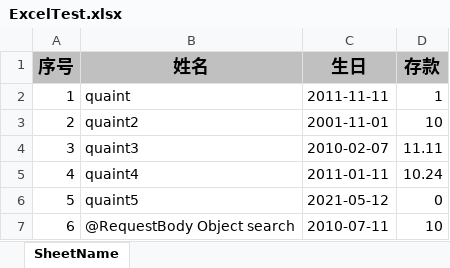
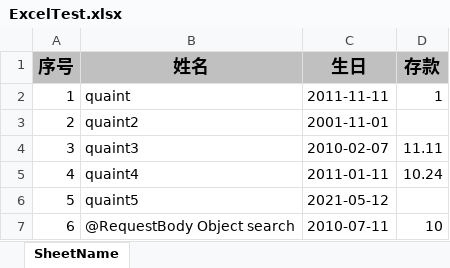
Before and after one commit to cc8848/Java-SID, an Excel workbook: demo-easy-excel/src/main/resources/ExcelTest.xlsx, sheet SheetName, drawn as a sheet; values as stored, in another font and other column widths than the file's, no borders; the diff names each change by its address in the sheet, - before the commit and + after, or states it on an @@ line.

Commit message:
自定义 excel not null 注解

```diff
--- a/demo-easy-excel/src/main/resources/ExcelTest.xlsx (sheet SheetName)
+++ b/demo-easy-excel/src/main/resources/ExcelTest.xlsx (sheet SheetName)
-D3 (存款): 10
+D3 (存款): (empty)
-D6 (存款): 0
+D6 (存款): (empty)
```
Also changed, not shown: 4 other files.
